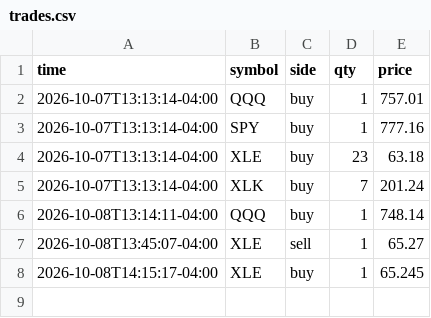
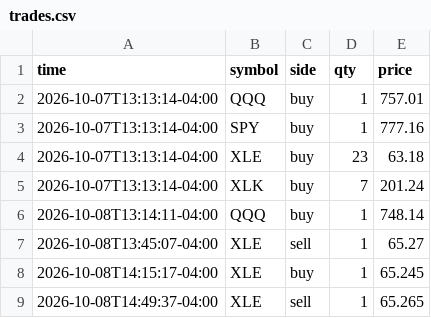
Before and after one commit to danzoulek/paper-trader, a CSV file: state/trades.csv, drawn as a sheet.

Commit message:
Paper trades 2026-10-08 18:49

```diff
--- a/state/trades.csv
+++ b/state/trades.csv
@@ -8 +8,2 @@ time,symbol,side,qty,price
 2026-10-08T14:15:17-04:00,XLE,buy,1,65.245
+2026-10-08T14:49:37-04:00,XLE,sell,1,65.265
```
Also changed, not shown: 1 other file.
